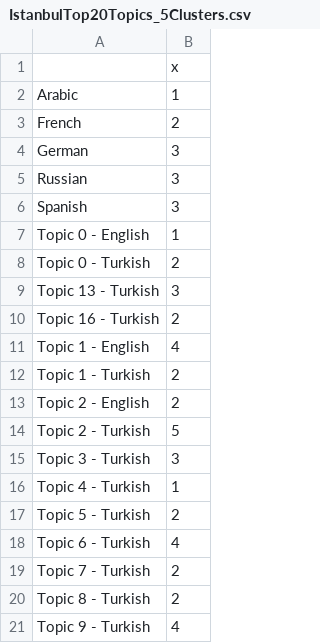
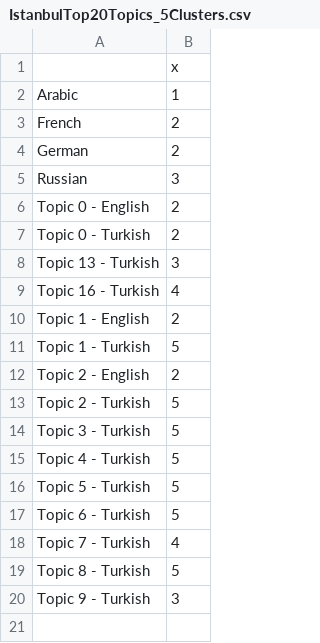
Before and after one commit to worthingtont12/cultural-mapper, a CSV file: AWSTimeSeries/Outputs/IstanbulTop20Topics_5Clusters.csv, drawn as a sheet.

```diff
--- a/AWSTimeSeries/Outputs/IstanbulTop20Topics_5Clusters.csv
+++ b/AWSTimeSeries/Outputs/IstanbulTop20Topics_5Clusters.csv
@@ -3,19 +3,18 @@
 "French",2
-"German",3
+"German",2
 "Russian",3
-"Spanish",3
-"Topic 0 - English",1
+"Topic 0 - English",2
 "Topic 0 - Turkish",2
 "Topic 13 - Turkish",3
-"Topic 16 - Turkish",2
-"Topic 1 - English",4
-"Topic 1 - Turkish",2
+"Topic 16 - Turkish",4
+"Topic 1 - English",2
+"Topic 1 - Turkish",5
 "Topic 2 - English",2
 "Topic 2 - Turkish",5
-"Topic 3 - Turkish",3
-"Topic 4 - Turkish",1
-"Topic 5 - Turkish",2
-"Topic 6 - Turkish",4
-"Topic 7 - Turkish",2
-"Topic 8 - Turkish",2
-"Topic 9 - Turkish",4
+"Topic 3 - Turkish",5
+"Topic 4 - Turkish",5
+"Topic 5 - Turkish",5
+"Topic 6 - Turkish",5
+"Topic 7 - Turkish",4
+"Topic 8 - Turkish",5
+"Topic 9 - Turkish",3
```
Also changed, not shown: AWSTimeSeries/Outputs/IstanbulAllTopics_5Clusters.csv, 6 other files.
